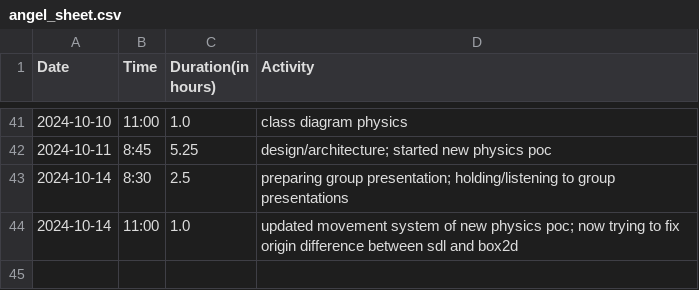
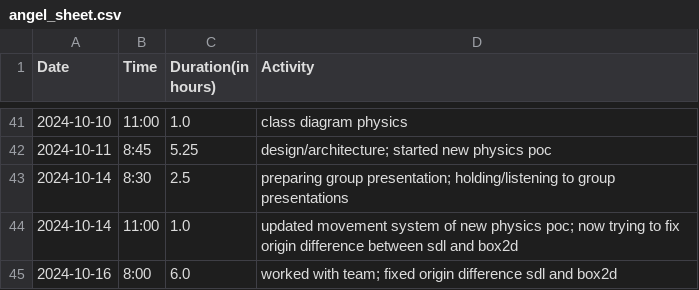
Before and after one commit to Seger01/GameEngine, a CSV file: docs/timesheets/angel_sheet.csv, drawn as a sheet; only a part is shown, gaps mark what is left out.

Commit message:
update timesheet

```diff
--- a/docs/timesheets/angel_sheet.csv
+++ b/docs/timesheets/angel_sheet.csv
@@ -44 +44,2 @@ Date,Time,Duration(in hours),Activity
 2024-10-14, 11:00, 1.0, updated movement system of new physics poc; now trying to fix origin difference between sdl and box2d
+2024-10-16, 8:00, 6.0, worked with team; fixed origin difference sdl and box2d
```
